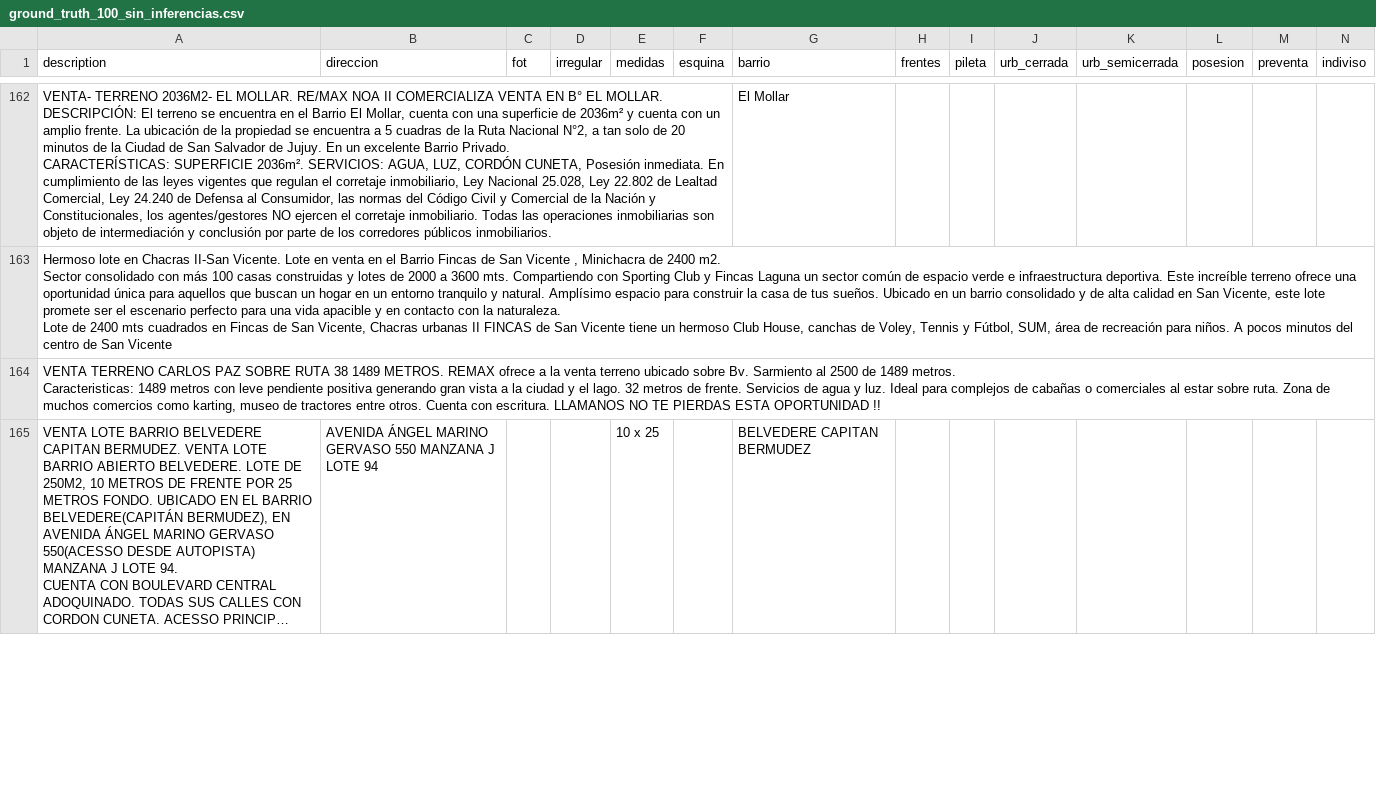
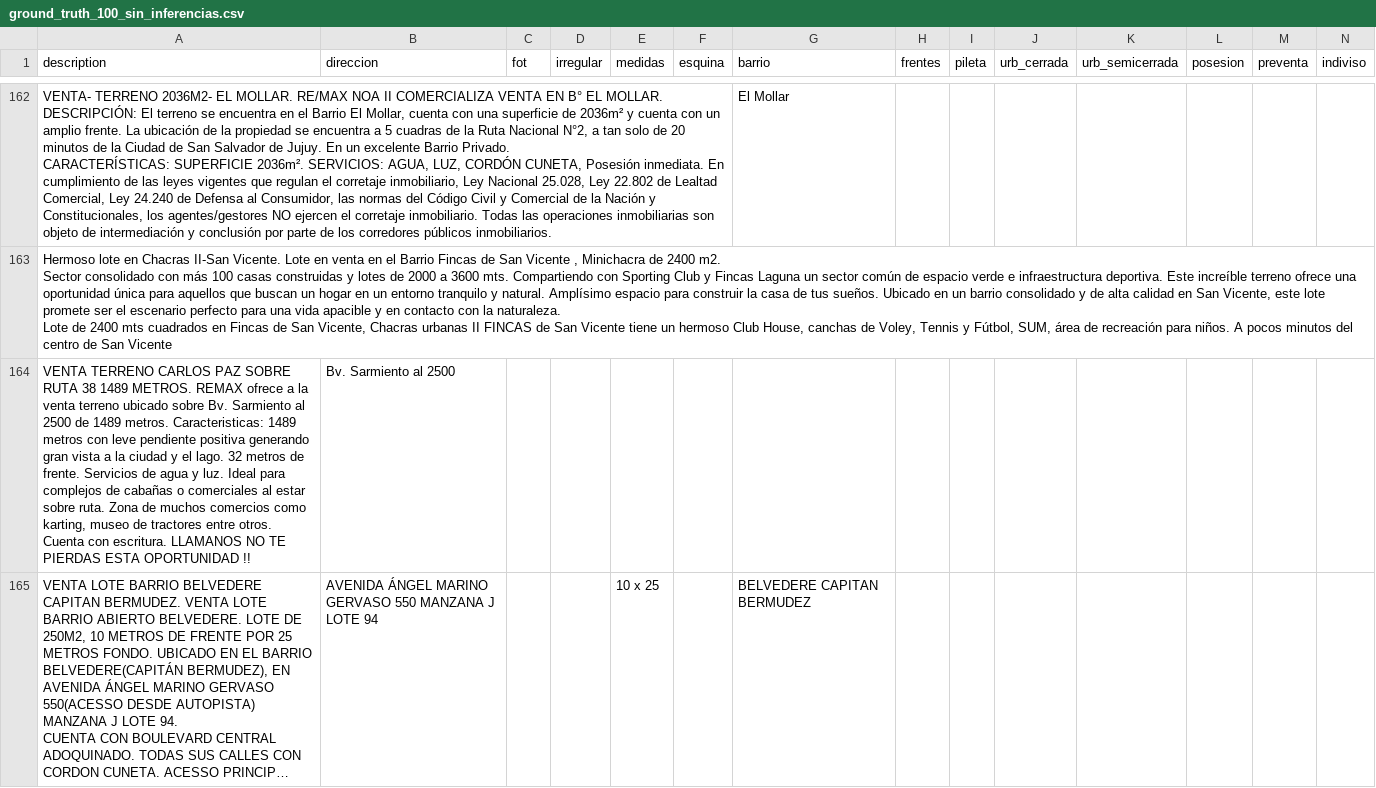
Before and after one commit to cientopolis/OVS-extractor-idis, a CSV file: input/ground_truth_100_sin_inferencias.csv, drawn as a sheet; only a part is shown, gaps mark what is left out; long unchanged cells end in …; removed rows and columns are numbered as before the commit, all else as after; rows hold the shown columns only; ↵ is a line break in a cell; the diff covers the shown part only; the diff names each change by its address in the sheet, - before the commit and + after, or states it on an @@ line.

```diff
--- a/input/ground_truth_100_sin_inferencias.csv
+++ b/input/ground_truth_100_sin_inferencias.csv
-row 164: VENTA TERRENO CARLOS PAZ SOBRE RUTA 38 1489 METROS. REMAX ofrece a la venta terreno ubicado sobre Bv. Sarmiento al 2500 de 1489 metros. ↵ Caracteristicas: 1489 metros con leve pendiente positiva generando gran vista a la ciudad y el lago. 32 metros de frente. Servicios de agua y luz. Ideal para complejos de cabañas o comerciales al estar sobre ruta. Zona de muchos comercios como karting, museo de tractores entre otros. Cuenta con escritura. LLAMANOS NO TE PIERDAS ESTA OPORTUNIDAD !!
+row 164: VENTA TERRENO CARLOS PAZ SOBRE RUTA 38 1489 METROS. REMAX ofrece a la venta terreno ubicado sobre Bv. Sarmiento al 2500 de 1489 metros. Caracteristicas: 1489 metros con leve pendiente positiva generando gran vista a la ciudad y el lago. 32 metros de frente. Servicios de agua y luz. Ideal para complejos de cabañas o comerciales al estar sobre ruta. Zona de muchos comercios como karting, museo de tractores entre otros. Cuenta con escritura. LLAMANOS NO TE PIERDAS ESTA OPORTUNIDAD !! | Bv. Sarmiento al 2500
```
Also changed, not shown: 17 edited cells elsewhere in this file, 3 other files.
